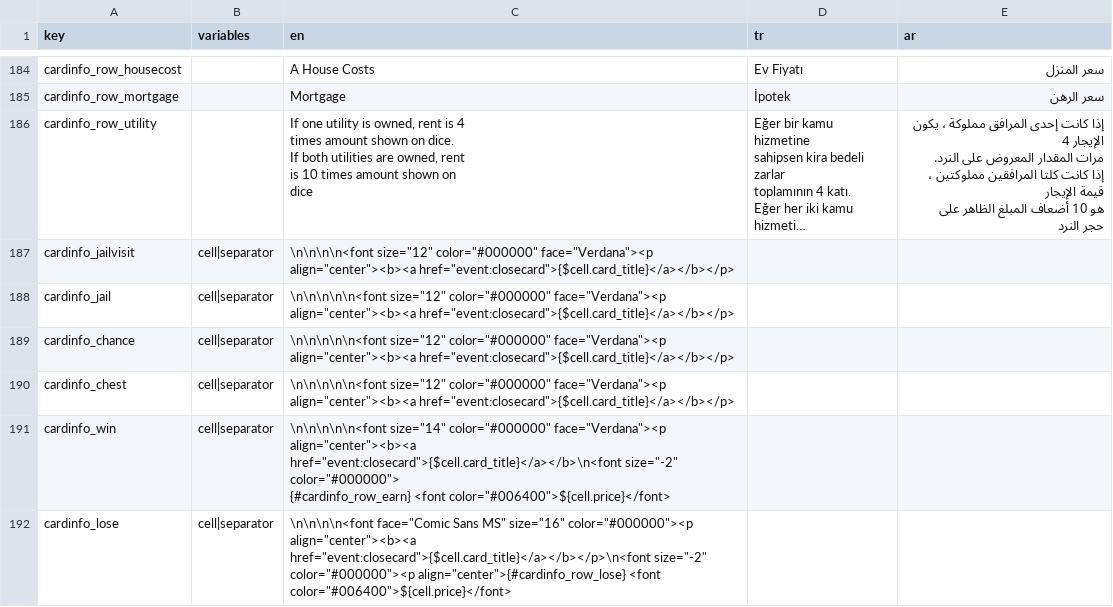
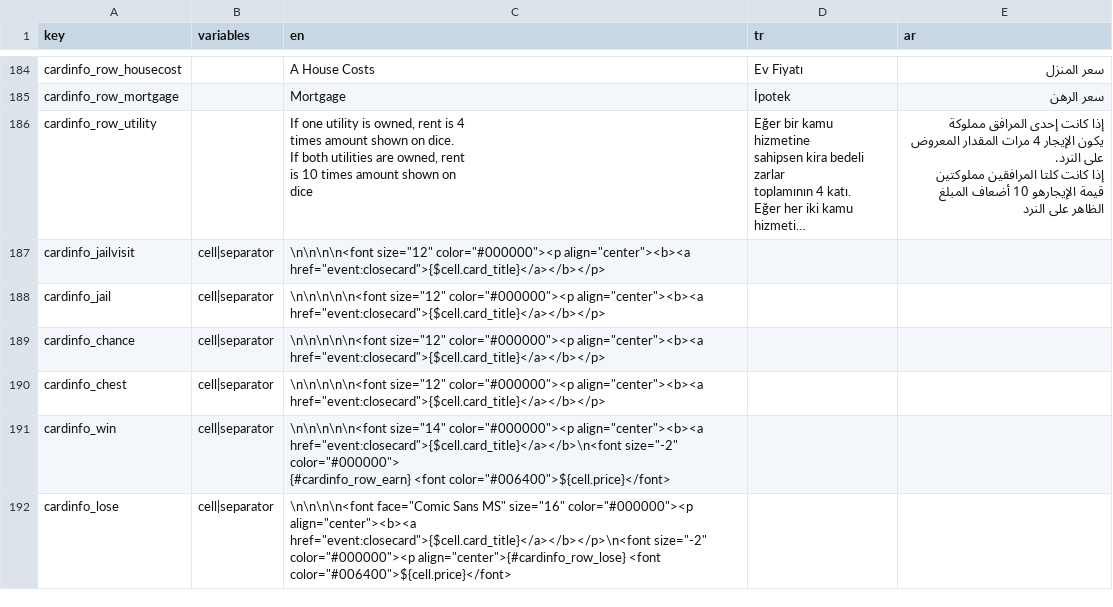
Before and after one commit to webninjasi/tfm-monopoly, a CSV file: tools/translations.csv, drawn as a sheet; only a part is shown, gaps mark what is left out; long unchanged cells end in …; ↵ is a line break in a cell; the diff covers the shown part only; the diff names each change by its address in the sheet, - before the commit and + after, or states it on an @@ line.

Commit message:
Fix card layout for ar translation

```diff
--- a/tools/translations.csv
+++ b/tools/translations.csv
-E186 (ar): …المرافق مملوكة ، يكون الإيجار 4 ↵ مرات المقدار المعروض على النرد. ↵ إذا كانت كلتا المرافقين مملوكتين ، قيمة الإيجار ↵ هو 10 أضعاف المبلغ الظاهر على ↵ حجر النرد
+E186 (ar): …المرافق مملوكة ↵ يكون الإيجار 4 مرات المقدار المعروض على النرد. ↵ إذا كانت كلتا المرافقين مملوكتين ↵ قيمة الإيجارهو 10 أضعاف المبلغ الظاهر على النرد
-C187 (en): \n\n\n\n<font size="12" color="#000000" face="Verdana"><p align="center"><b><a href="event:closecard">{$cell.card_title}</a></b></p>
+C187 (en): \n\n\n\n<font size="12" color="#000000"><p align="center"><b><a href="event:closecard">{$cell.card_title}</a></b></p>
-C188:C190 (en): \n\n\n\n\n<font size="12" color="#000000" face="Verdana"><p align="center"><b><a href="event:closecard">{$cell.card_title}</a></b></p>
+C188:C190 (en): \n\n\n\n\n<font size="12" color="#000000"><p align="center"><b><a href="event:closecard">{$cell.card_title}</a></b></p>
-C191 (en): \n\n\n\n\n<font size="14" color="#000000" face="Verdana"><p align="center"><b><a href="event:closecard">{$cell.card_title}</a></b>\n<font…
+C191 (en): \n\n\n\n\n<font size="14" color="#000000"><p align="center"><b><a href="event:closecard">{$cell.card_title}</a></b>\n<font…
```
Also changed, not shown: 6 edited cells elsewhere in this file, 1 other file.
